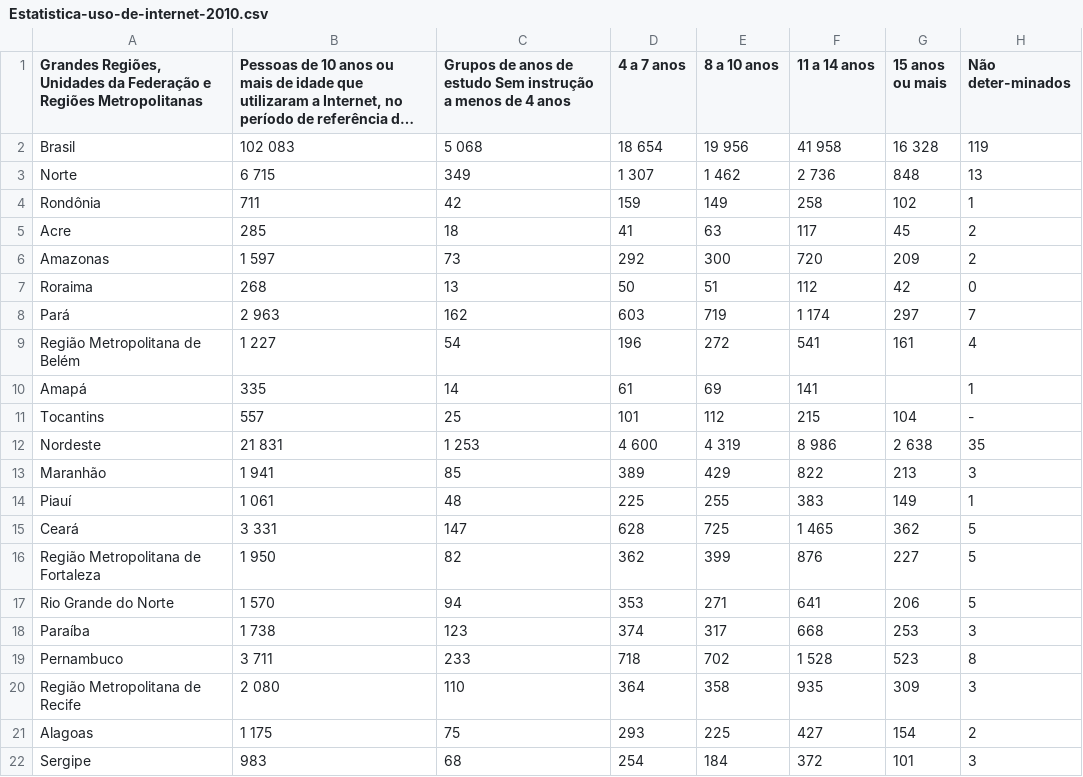
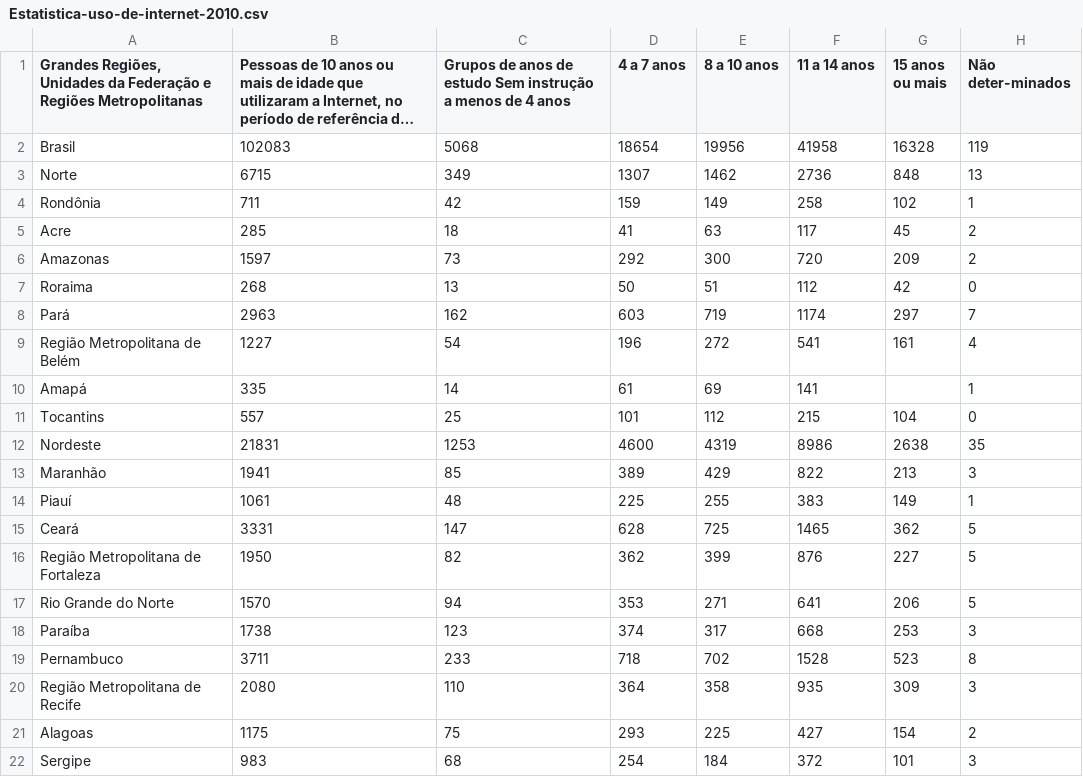
Before and after one commit to snttsz/estatisticas, a CSV file: Estatistica-uso-de-internet-2010.csv, drawn as a sheet; only a part is shown; long unchanged cells end in …; the diff covers the shown part only; the diff names each change by its address in the sheet, - before the commit and + after, or states it on an @@ line.

```diff
--- a/Estatistica-uso-de-internet-2010.csv
+++ b/Estatistica-uso-de-internet-2010.csv
-B2: 102 083
+B2: 102083
-C2: 5 068
+C2: 5068
-D2 (4 a 7 anos): 18 654
+D2 (4 a 7 anos): 18654
-E2 (8 a 10 anos): 19 956
+E2 (8 a 10 anos): 19956
-F2 (11 a 14 anos): 41 958
+F2 (11 a 14 anos): 41958
-G2 (15 anos ou mais): 16 328
+G2 (15 anos ou mais): 16328
-B3: 6 715
+B3: 6715
-D3 (4 a 7 anos): 1 307
+D3 (4 a 7 anos): 1307
-E3 (8 a 10 anos): 1 462
+E3 (8 a 10 anos): 1462
-F3 (11 a 14 anos): 2 736
+F3 (11 a 14 anos): 2736
-B6: 1 597
+B6: 1597
-B8: 2 963
+B8: 2963
-F8 (11 a 14 anos): 1 174
+F8 (11 a 14 anos): 1174
-B9: 1 227
+B9: 1227
-H11 (Não deter-minados): -
+H11 (Não deter-minados): 0
-B12: 21 831
+B12: 21831
-C12: 1 253
+C12: 1253
-D12 (4 a 7 anos): 4 600
+D12 (4 a 7 anos): 4600
-E12 (8 a 10 anos): 4 319
+E12 (8 a 10 anos): 4319
-F12 (11 a 14 anos): 8 986
+F12 (11 a 14 anos): 8986
-G12 (15 anos ou mais): 2 638
+G12 (15 anos ou mais): 2638
-B13: 1 941
+B13: 1941
-B14: 1 061
+B14: 1061
-B15: 3 331
+B15: 3331
-F15 (11 a 14 anos): 1 465
+F15 (11 a 14 anos): 1465
-B16: 1 950
+B16: 1950
-B17: 1 570
+B17: 1570
-B18: 1 738
+B18: 1738
-B19: 3 711
+B19: 3711
-F19 (11 a 14 anos): 1 528
+F19 (11 a 14 anos): 1528
-B20: 2 080
+B20: 2080
-B21: 1 175
+B21: 1175
```
Also changed, not shown: 71 edited cells elsewhere in this file, 1 other file.
